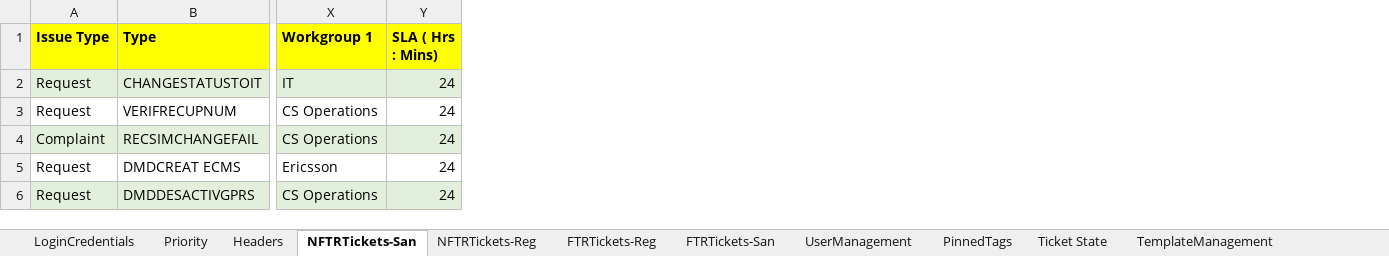
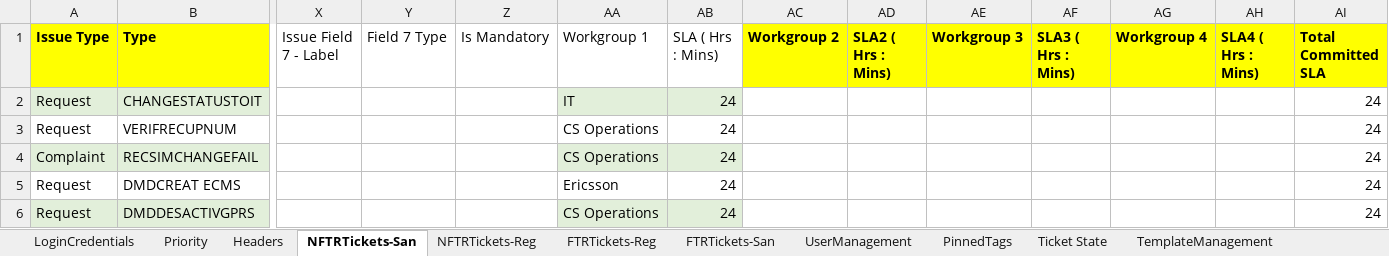
Before and after one commit to michaeadi/cs-portal-automation_selenium, an Excel workbook: Excels/DRC.xlsx, sheet NFTRTickets-San, drawn as a sheet; only a part is shown, gaps mark what is left out; values as stored, in another font and other column widths than the file's, no borders; addresses are those after the commit; the diff covers the shown part only; the diff names each change by its address in the sheet, - before the commit and + after, or states it on an @@ line.

```diff
--- a/Excels/DRC.xlsx (sheet NFTRTickets-San)
+++ b/Excels/DRC.xlsx (sheet NFTRTickets-San)
+column X (Issue Field 7 - Label), empty
+column Y (Field 7 Type), empty
+column Z (Is Mandatory), empty
+column AC (Workgroup 2), empty
+column AD (SLA2 ( Hrs : Mins)), empty
+column AE (Workgroup 3), empty
+column AF (SLA3 ( Hrs : Mins)), empty
+column AG (Workgroup 4), empty
+column AH (SLA4 ( Hrs : Mins)), empty
+column AI (Total Committed SLA), rows 2-6: all 24
@@ AA1:AB1 fill: #FFFF00 → none, bold: on → off @@
```
Also changed, not shown: cell formats elsewhere in this sheet, sheet NFTRTickets-Reg, Excels/KE.xlsx, Excels/MG.xlsx, 2 other files.
